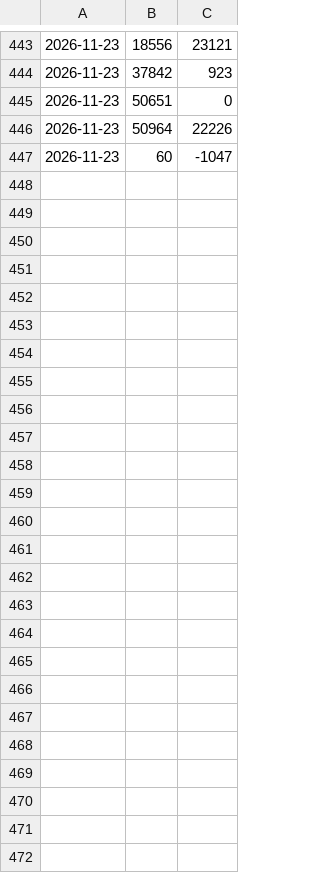
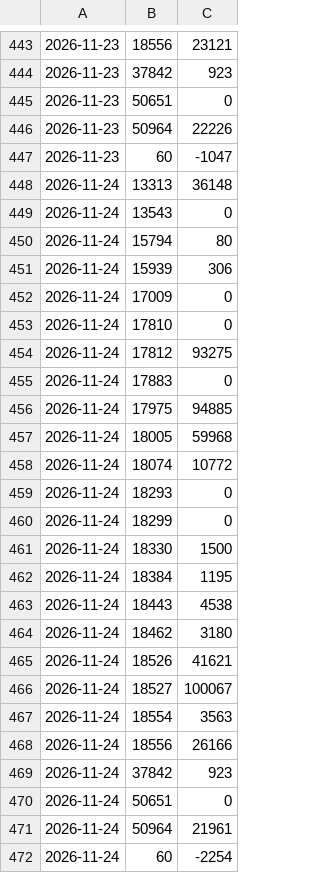
Before and after one commit to michske86/VDB208Tools, a TSV file: Diestroyers/assets/omzet-snapshots.tsv, drawn as a sheet; only a part is shown, gaps mark what is left out.

Commit message:
Diestroyers dashboarddata bijwerken

```diff
--- a/Diestroyers/assets/omzet-snapshots.tsv
+++ b/Diestroyers/assets/omzet-snapshots.tsv
@@ -447 +447,26 @@
 2026-11-23	60	-1047
+2026-11-24	13313	36148
+2026-11-24	13543	0
+2026-11-24	15794	80
+2026-11-24	15939	306
+2026-11-24	17009	0
+2026-11-24	17810	0
+2026-11-24	17812	93275
+2026-11-24	17883	0
+2026-11-24	17975	94885
+2026-11-24	18005	59968
+2026-11-24	18074	10772
+2026-11-24	18293	0
+2026-11-24	18299	0
+2026-11-24	18330	1500
+2026-11-24	18384	1195
+2026-11-24	18443	4538
+2026-11-24	18462	3180
+2026-11-24	18526	41621
+2026-11-24	18527	100067
+2026-11-24	18554	3563
+2026-11-24	18556	26166
+2026-11-24	37842	923
+2026-11-24	50651	0
+2026-11-24	50964	21961
+2026-11-24	60	-2254
```
Also changed, not shown: 2 other files.
